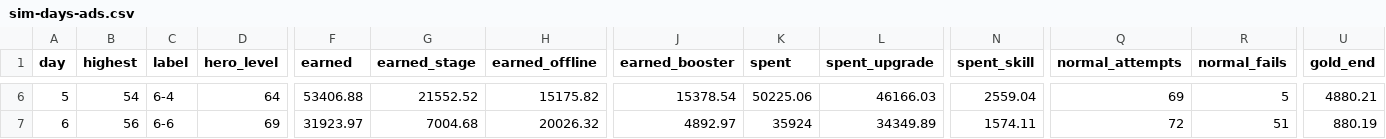
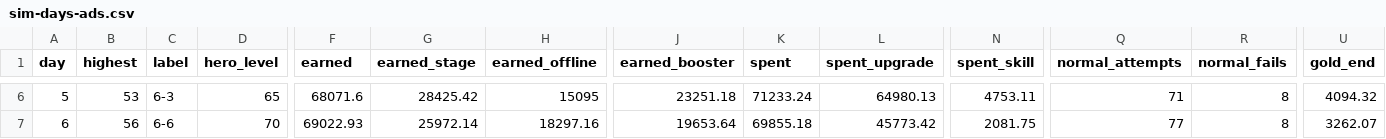
Before and after one commit to pockta11/solohero, a CSV file: _bmad-output/implementation-artifacts/balance/sim-days-ads.csv, drawn as a sheet; only a part is shown, gaps mark what is left out; the diff covers the shown part only; the diff names each change by its address in the sheet, - before the commit and + after, or states it on an @@ line.

```diff
--- a/_bmad-output/implementation-artifacts/balance/sim-days-ads.csv
+++ b/_bmad-output/implementation-artifacts/balance/sim-days-ads.csv
-B6 (highest): 54
+B6 (highest): 53
-C6 (label): 6-4
+C6 (label): 6-3
-D6 (hero_level): 64
+D6 (hero_level): 65
-F6 (earned): 53406.88
+F6 (earned): 68071.6
-G6 (earned_stage): 21552.52
+G6 (earned_stage): 28425.42
-H6 (earned_offline): 15175.82
+H6 (earned_offline): 15095
-J6 (earned_booster): 15378.54
+J6 (earned_booster): 23251.18
-K6 (spent): 50225.06
+K6 (spent): 71233.24
-L6 (spent_upgrade): 46166.03
+L6 (spent_upgrade): 64980.13
-N6 (spent_skill): 2559.04
+N6 (spent_skill): 4753.11
-Q6 (normal_attempts): 69
+Q6 (normal_attempts): 71
-R6 (normal_fails): 5
+R6 (normal_fails): 8
-U6 (gold_end): 4880.21
+U6 (gold_end): 4094.32
-D7 (hero_level): 69
+D7 (hero_level): 70
-F7 (earned): 31923.97
+F7 (earned): 69022.93
-G7 (earned_stage): 7004.68
+G7 (earned_stage): 25972.14
-H7 (earned_offline): 20026.32
+H7 (earned_offline): 18297.16
-J7 (earned_booster): 4892.97
+J7 (earned_booster): 19653.64
-K7 (spent): 35924
+K7 (spent): 69855.18
-L7 (spent_upgrade): 34349.89
+L7 (spent_upgrade): 45773.42
-N7 (spent_skill): 1574.11
+N7 (spent_skill): 2081.75
-Q7 (normal_attempts): 72
+Q7 (normal_attempts): 77
-R7 (normal_fails): 51
+R7 (normal_fails): 8
-U7 (gold_end): 880.19
+U7 (gold_end): 3262.07
```
Also changed, not shown: 82 edited cells elsewhere in this file, _bmad-output/implementation-artifacts/balance/sim-days-no-ads.csv, _bmad-output/implementation-artifacts/balance/sim-stages-ads.csv, 17 other files.
